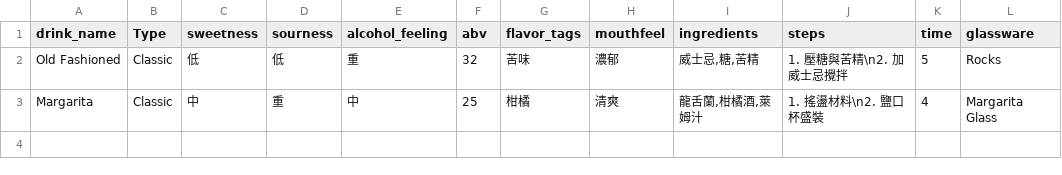
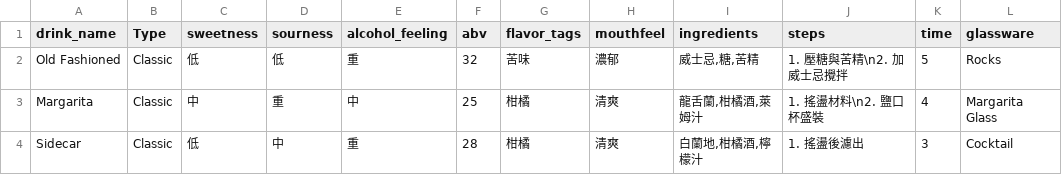
Before and after one commit to HaydenCreates/ZhengdaChengshi01_FinalProj, a CSV file: 最喜歡的.csv, drawn as a sheet.

```diff
--- a/最喜歡的.csv
+++ b/最喜歡的.csv
@@ -3 +3,2 @@ Old Fashioned,Classic,低,低,重,32,苦味,濃郁,"威士忌,糖,苦精",1. 壓
 Margarita,Classic,中,重,中,25,柑橘,清爽,"龍舌蘭,柑橘酒,萊姆汁",1. 搖盪材料\n2. 鹽口杯盛裝,4,Margarita Glass
+Sidecar,Classic,低,中,重,28,柑橘,清爽,"白蘭地,柑橘酒,檸檬汁",1. 搖盪後濾出,3,Cocktail
```
Also changed, not shown: 1 other file.
